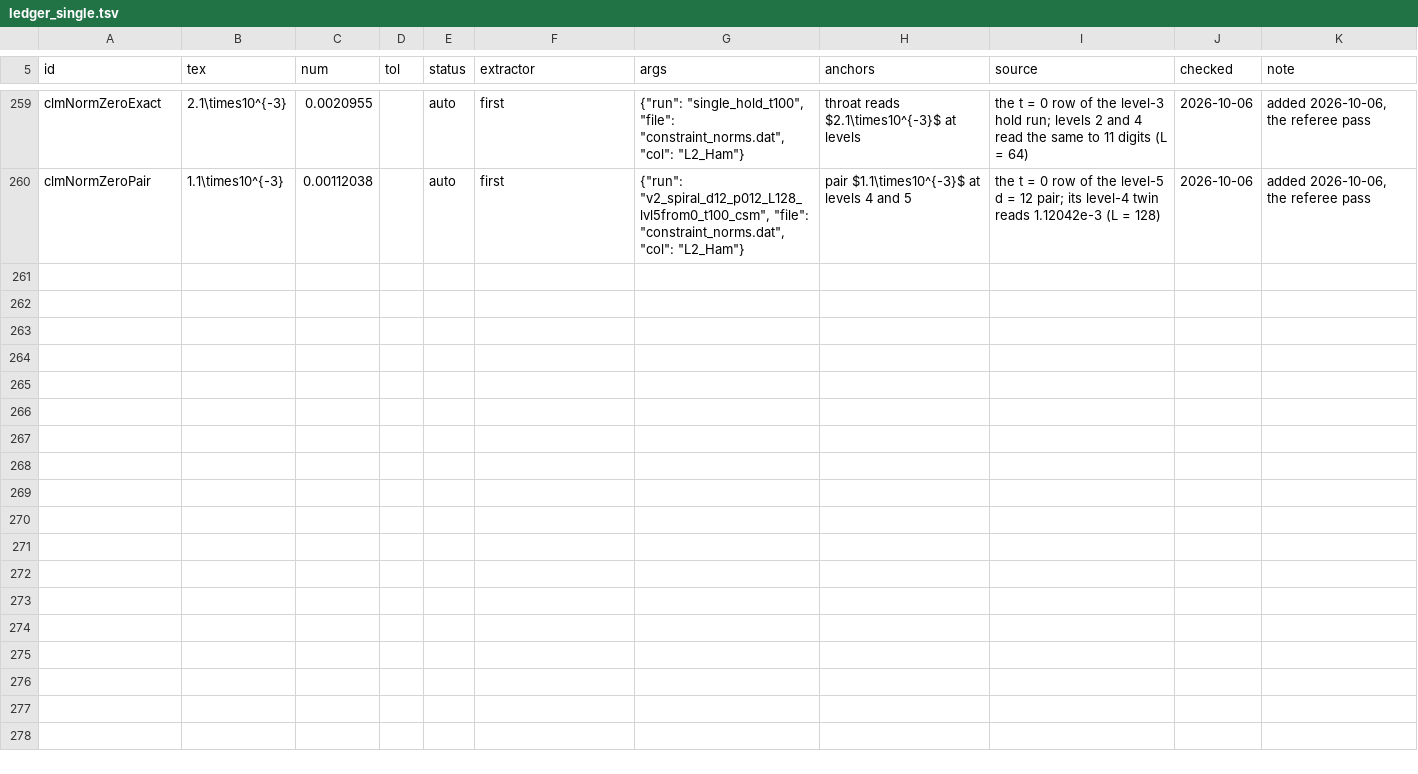
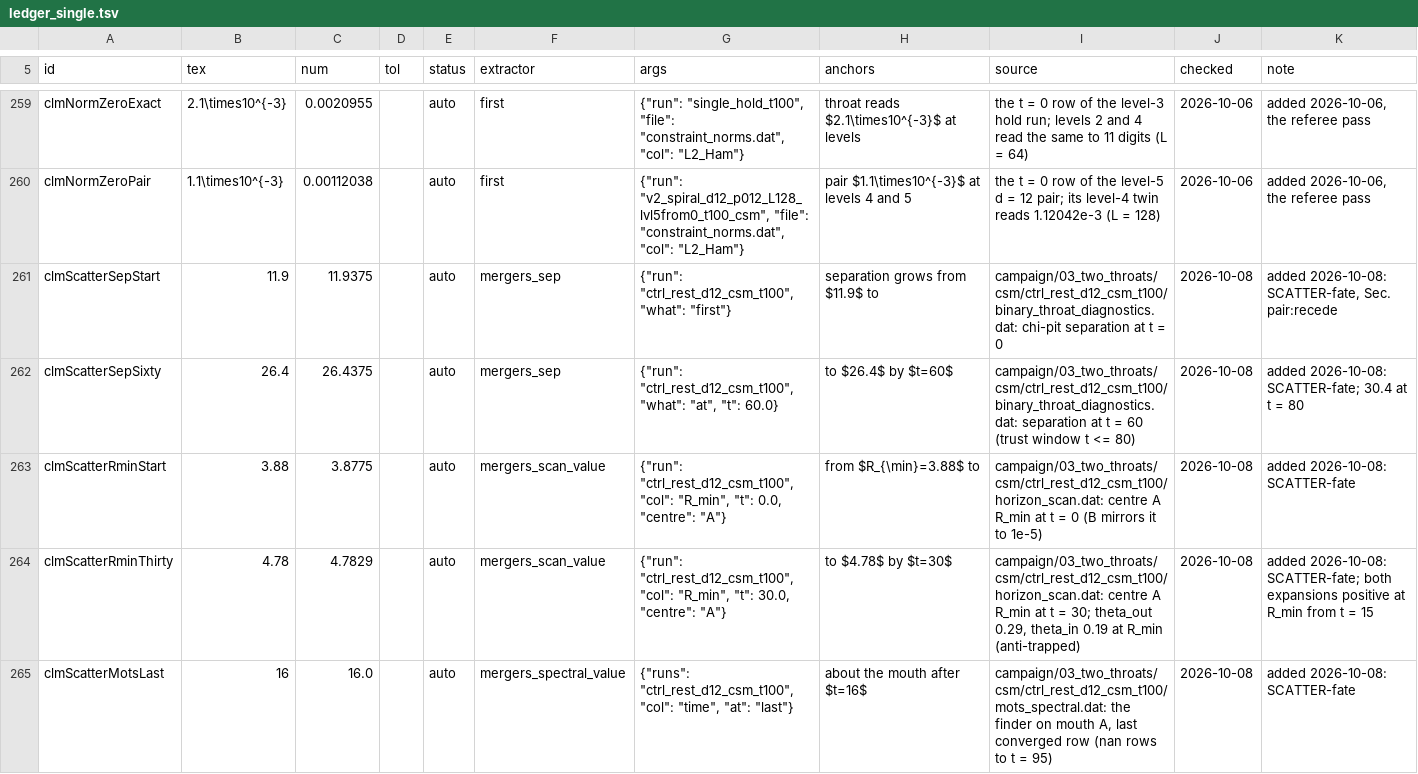
Before and after one commit to Nikchik-coder/GRTeclyn, a TSV file: research/merger/article/claims/ledger_single.tsv, drawn as a sheet; only a part is shown, gaps mark what is left out.

```diff
--- a/research/merger/article/claims/ledger_single.tsv
+++ b/research/merger/article/claims/ledger_single.tsv
@@ -260 +260,6 @@ clmNormZeroExact	2.1\times10^{-3}	0.0020955		auto	first	{"run": "single_hold_t10
 clmNormZeroPair	1.1\times10^{-3}	0.00112038		auto	first	{"run": "v2_spiral_d12_p012_L128_lvl5from0_t100_csm", "file": "constraint_norms.dat", "col": "L2_Ham"}	pair $1.1\times10^{-3}$ at levels 4 and 5	the t = 0 row of the level-5 d = 12 pair; its level-4 twin reads 1.12042e-3 (L = 128)	2026-10-06	added 2026-10-06, the referee pass
+clmScatterSepStart	11.9	11.9375		auto	mergers_sep	{"run": "ctrl_rest_d12_csm_t100", "what": "first"}	separation grows from $11.9$ to	campaign/03_two_throats/csm/ctrl_rest_d12_csm_t100/binary_throat_diagnostics.dat: chi-pit separation at t = 0	2026-10-08	added 2026-10-08: SCATTER-fate, Sec. pair:recede
+clmScatterSepSixty	26.4	26.4375		auto	mergers_sep	{"run": "ctrl_rest_d12_csm_t100", "what": "at", "t": 60.0}	to $26.4$ by $t=60$	campaign/03_two_throats/csm/ctrl_rest_d12_csm_t100/binary_throat_diagnostics.dat: separation at t = 60 (trust window t <= 80)	2026-10-08	added 2026-10-08: SCATTER-fate; 30.4 at t = 80
+clmScatterRminStart	3.88	3.8775		auto	mergers_scan_value	{"run": "ctrl_rest_d12_csm_t100", "col": "R_min", "t": 0.0, "centre": "A"}	from $R_{\min}=3.88$ to	campaign/03_two_throats/csm/ctrl_rest_d12_csm_t100/horizon_scan.dat: centre A R_min at t = 0 (B mirrors it to 1e-5)	2026-10-08	added 2026-10-08: SCATTER-fate
+clmScatterRminThirty	4.78	4.7829		auto	mergers_scan_value	{"run": "ctrl_rest_d12_csm_t100", "col": "R_min", "t": 30.0, "centre": "A"}	to $4.78$ by $t=30$	campaign/03_two_throats/csm/ctrl_rest_d12_csm_t100/horizon_scan.dat: centre A R_min at t = 30; theta_out 0.29, theta_in 0.19 at R_min (anti-trapped)	2026-10-08	added 2026-10-08: SCATTER-fate; both expansions positive at R_min from t = 15
+clmScatterMotsLast	16	16.0		auto	mergers_spectral_value	{"runs": "ctrl_rest_d12_csm_t100", "col": "time", "at": "last"}	about the mouth after $t=16$	campaign/03_two_throats/csm/ctrl_rest_d12_csm_t100/mots_spectral.dat: the finder on mouth A, last converged row (nan rows to t = 95)	2026-10-08	added 2026-10-08: SCATTER-fate
```
Also changed, not shown: research/merger/article/claims/ledger_detector.tsv, research/merger/article/claims/ledger_waves.tsv, 16 other files.
